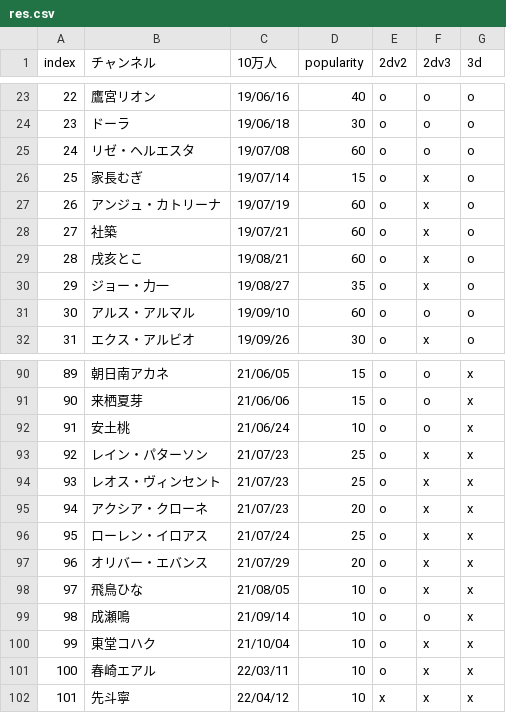
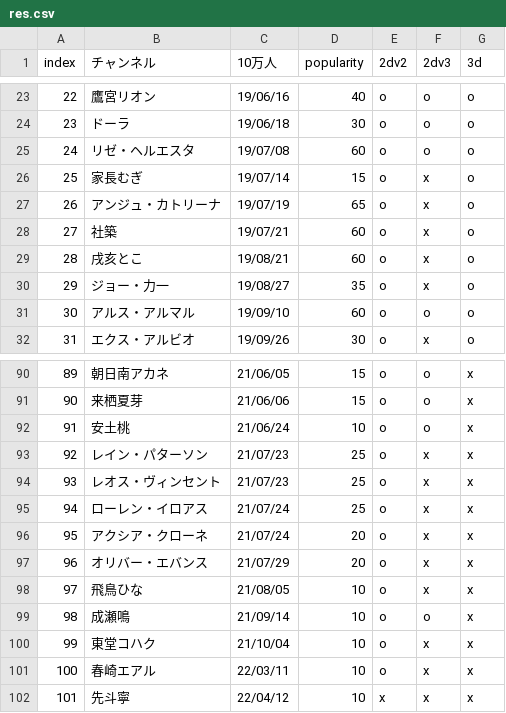
Before and after one commit to eggplants/niji-100k, a CSV file: res.csv, drawn as a sheet; only a part is shown, gaps mark what is left out; removed rows and columns are numbered as before the commit, all else as after; the diff names each change by its address in the sheet, - before the commit and + after, or states it on an @@ line.

```diff
--- a/res.csv
+++ b/res.csv
-D27 (popularity): 60
+D27 (popularity): 65
-row 95: 94 | アクシア・クローネ | 21/07/23 | 20 | o | x | x
@@ column A (index) renumbered in row 95 @@
+row 96: 95 | アクシア・クローネ | 21/07/24 | 20 | o | x | x
```
Also changed, not shown: 1 other file.
